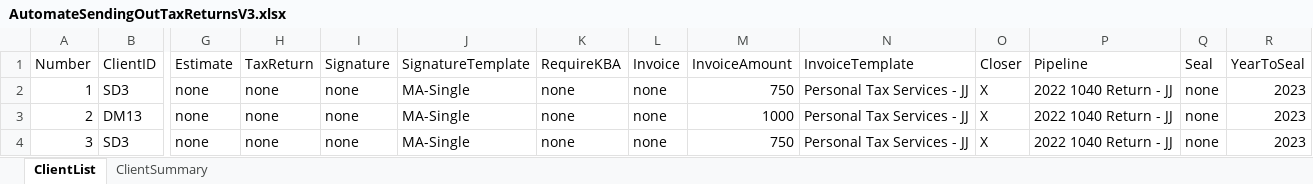
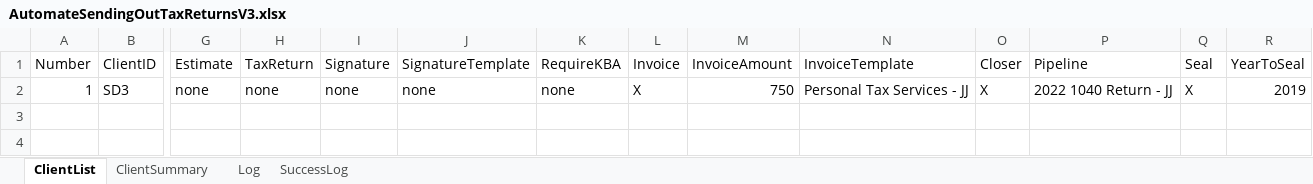
Before and after one commit to BradyWill42/HeadlessBrowser, an Excel workbook: AutomateSendingOutTaxReturnsV3.xlsx, sheet ClientList, drawn as a sheet; only a part is shown, gaps mark what is left out; values as stored, in another font and other column widths than the file's, no borders; rows hold the shown columns only; the diff names each change by its address in the sheet, - before the commit and + after, or states it on an @@ line.

```diff
--- a/AutomateSendingOutTaxReturnsV3.xlsx (sheet ClientList)
+++ b/AutomateSendingOutTaxReturnsV3.xlsx (sheet ClientList)
+sheet tab: Log
+sheet tab: SuccessLog
-J2 (SignatureTemplate): MA-Single
+J2 (SignatureTemplate): none
-L2 (Invoice): none
+L2 (Invoice): X
-Q2 (Seal): none
+Q2 (Seal): X
-R2 (YearToSeal): 2023
+R2 (YearToSeal): 2019
-row 3: 2 | DM13 | none | none | none | MA-Single | none | none | 1000 | Personal Tax Services - JJ | X | 2022 1040 Return - JJ | none | 2023
-row 4: 3 | SD3 | none | none | none | MA-Single | none | none | 750 | Personal Tax Services - JJ | X | 2022 1040 Return - JJ | none | 2023
```
Also changed, not shown: sheet ClientSummary, 1 other file.
